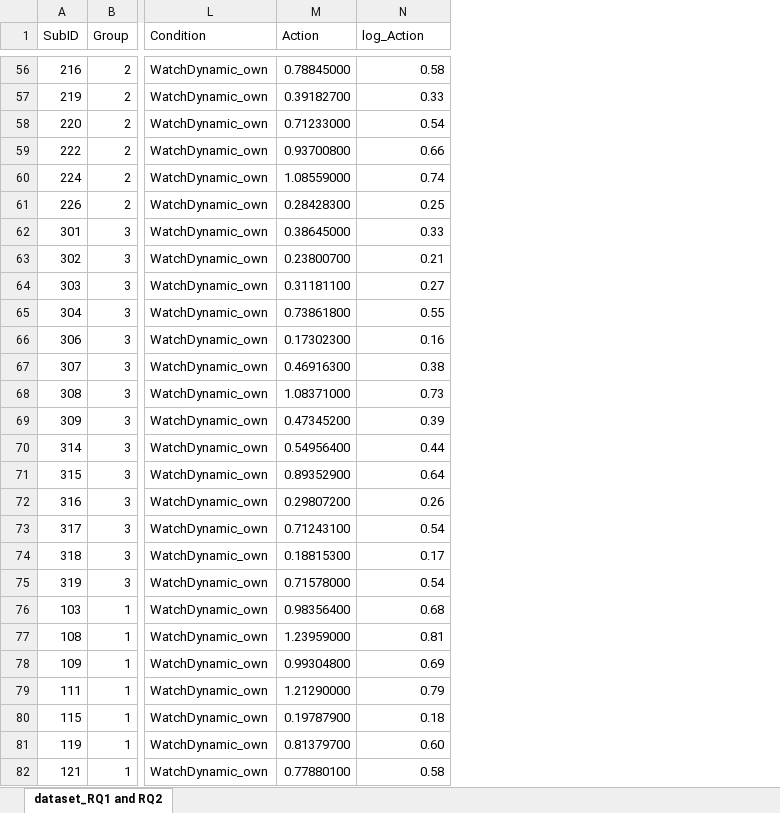
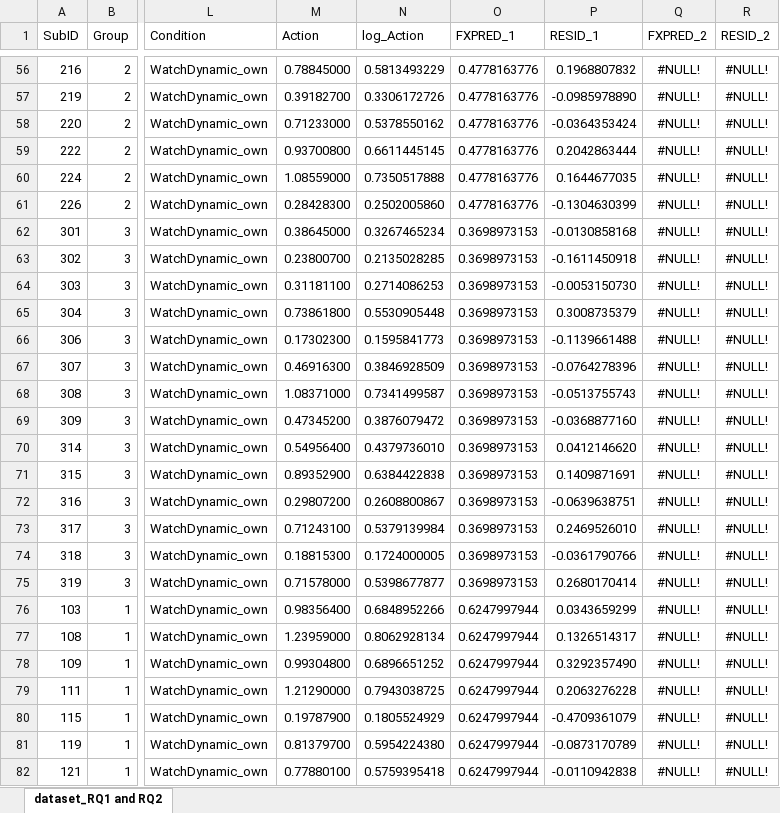
Before and after one commit to yutonglu/STAT-X-498, an Excel workbook: HW3/dataset_RQ1 and RQ2.xlsx, sheet dataset_RQ1 and RQ2, drawn as a sheet; only a part is shown, gaps mark what is left out; values as stored, in another font and other column widths than the file's, no borders; the diff covers the shown part only; the diff names each change by its address in the sheet, - before the commit and + after, or states it on an @@ line.

Commit message:
Renew HW3 dataset

```diff
--- a/HW3/dataset_RQ1 and RQ2.xlsx (sheet dataset_RQ1 and RQ2)
+++ b/HW3/dataset_RQ1 and RQ2.xlsx (sheet dataset_RQ1 and RQ2)
+column O (FXPRED_1), rows 56-82: 0.4778163776 | 0.4778163776 | 0.4778163776 | 0.4778163776 | 0.4778163776 | 0.4778163776 | 0.3698973153 | 0.3698973153 | 0.3698973153 | 0.3698973153 | 0.3698973153 | 0.3698973153 | 0.3698973153 | 0.3698973153 | 0.3698973153 | 0.3698973153 | 0.3698973153 | 0.3698973153 | 0.3698973153 | 0.3698973153 | 0.6247997944 | 0.6247997944 | 0.6247997944 | 0.6247997944 | 0.6247997944 | 0.6247997944 | 0.6247997944
+column P (RESID_1), rows 56-82: 0.1968807832 | -0.0985978890 | -0.0364353424 | 0.2042863444 | 0.1644677035 | -0.1304630399 | -0.0130858168 | -0.1611450918 | -0.0053150730 | 0.3008735379 | -0.1139661488 | -0.0764278396 | -0.0513755743 | -0.0368877160 | 0.0412146620 | 0.1409871691 | -0.0639638751 | 0.2469526010 | -0.0361790766 | 0.2680170414 | 0.0343659299 | 0.1326514317 | 0.3292357490 | 0.2063276228 | -0.4709361079 | -0.0873170789 | -0.0110942838
+column Q (FXPRED_2), rows 56-82: all #NULL!
+column R (RESID_2), rows 56-82: all #NULL!
-N56 (log_Action): 0.58
+N56 (log_Action): 0.5813493229
-N57 (log_Action): 0.33
+N57 (log_Action): 0.3306172726
-N58 (log_Action): 0.54
+N58 (log_Action): 0.5378550162
-N59 (log_Action): 0.66
+N59 (log_Action): 0.6611445145
-N60 (log_Action): 0.74
+N60 (log_Action): 0.7350517888
-N61 (log_Action): 0.25
+N61 (log_Action): 0.2502005860
-N62 (log_Action): 0.33
+N62 (log_Action): 0.3267465234
-N63 (log_Action): 0.21
+N63 (log_Action): 0.2135028285
-N64 (log_Action): 0.27
+N64 (log_Action): 0.2714086253
-N65 (log_Action): 0.55
+N65 (log_Action): 0.5530905448
-N66 (log_Action): 0.16
+N66 (log_Action): 0.1595841773
-N67 (log_Action): 0.38
+N67 (log_Action): 0.3846928509
-N68 (log_Action): 0.73
+N68 (log_Action): 0.7341499587
-N69 (log_Action): 0.39
+N69 (log_Action): 0.3876079472
-N70 (log_Action): 0.44
+N70 (log_Action): 0.4379736010
-N71 (log_Action): 0.64
+N71 (log_Action): 0.6384422838
-N72 (log_Action): 0.26
+N72 (log_Action): 0.2608800867
-N73 (log_Action): 0.54
+N73 (log_Action): 0.5379139984
-N74 (log_Action): 0.17
+N74 (log_Action): 0.1724000005
-N75 (log_Action): 0.54
+N75 (log_Action): 0.5398677877
-N76 (log_Action): 0.68
+N76 (log_Action): 0.6848952266
-N77 (log_Action): 0.81
+N77 (log_Action): 0.8062928134
-N78 (log_Action): 0.69
+N78 (log_Action): 0.6896651252
-N79 (log_Action): 0.79
+N79 (log_Action): 0.7943038725
-N80 (log_Action): 0.18
+N80 (log_Action): 0.1805524929
-N81 (log_Action): 0.60
+N81 (log_Action): 0.5954224380
-N82 (log_Action): 0.58
+N82 (log_Action): 0.5759395418
```
Also changed, not shown: 861 edited cells elsewhere in this sheet.
